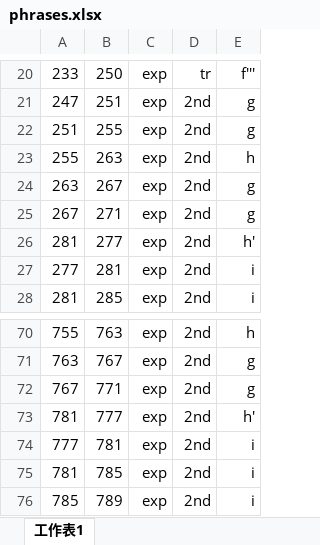
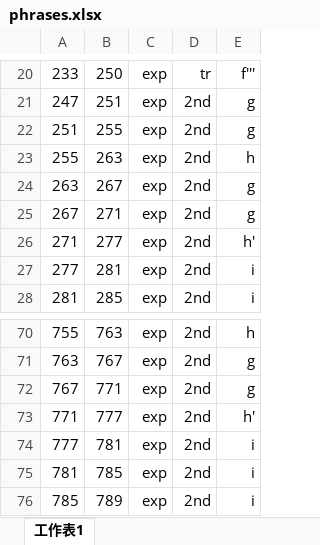
Before and after one commit to Tsung-Ping/functional-harmony, an Excel workbook: BPS_FH_Dataset/29/phrases.xlsx, sheet 工作表1, drawn as a sheet; only a part is shown, gaps mark what is left out; values as stored, in another font and other column widths than the file's, no borders; the diff names each change by its address in the sheet, - before the commit and + after, or states it on an @@ line.

```diff
--- a/BPS_FH_Dataset/29/phrases.xlsx (sheet 工作表1)
+++ b/BPS_FH_Dataset/29/phrases.xlsx (sheet 工作表1)
-A26: 281
+A26: 271
-A73: 781
+A73: 771
```
Also changed, not shown: BPS_FH_Dataset/10/phrases.xlsx, BPS_FH_Dataset/13/phrases.xlsx, 5 other files.
